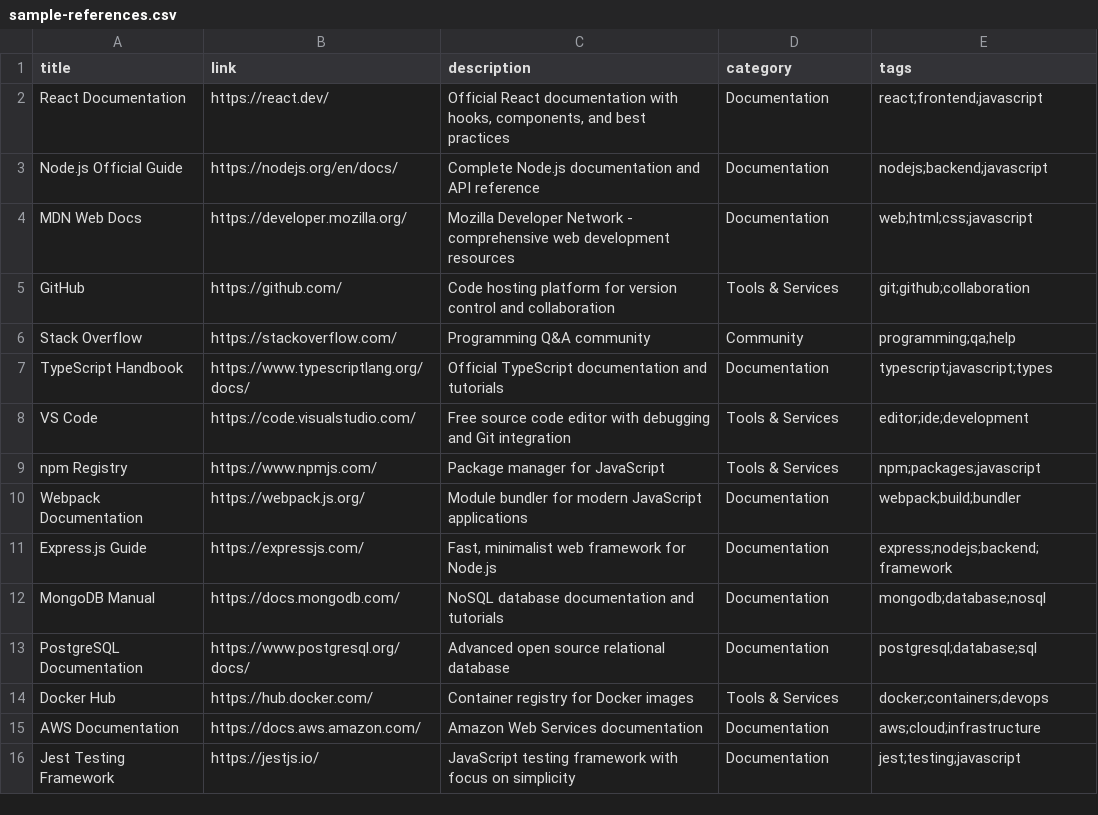
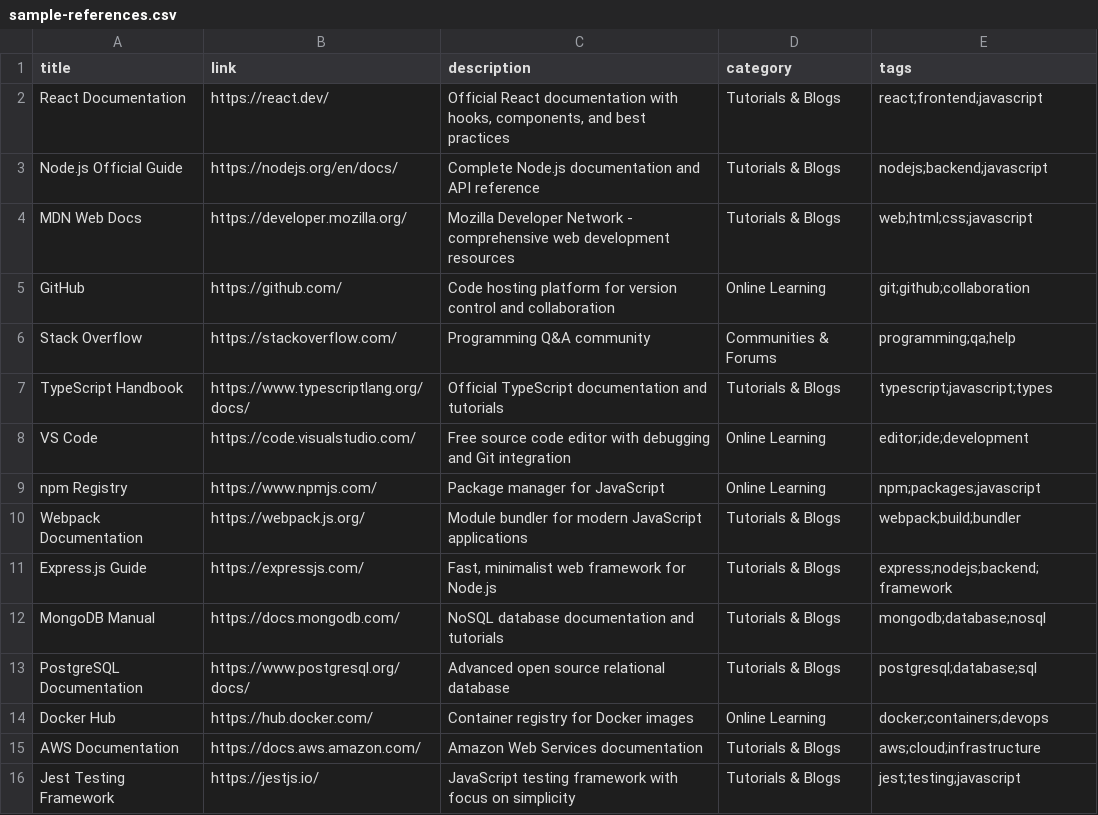
Before and after one commit to techfunhouse/tfh.ailearning, a CSV file: scripts/sample-references.csv, drawn as a sheet.

```diff
--- a/scripts/sample-references.csv
+++ b/scripts/sample-references.csv
@@ -1,16 +1,16 @@
 title,link,description,category,tags
-"React Documentation","https://react.dev/","Official React documentation with hooks, components, and best practices","Documentation","react;frontend;javascript"
-"Node.js Official Guide","https://nodejs.org/en/docs/","Complete Node.js documentation and API reference","Documentation","nodejs;backend;javascript"
-"MDN Web Docs","https://developer.mozilla.org/","Mozilla Developer Network - comprehensive web development resources","Documentation","web;html;css;javascript"
-"GitHub","https://github.com/","Code hosting platform for version control and collaboration","Tools & Services","git;github;collaboration"
-"Stack Overflow","https://stackoverflow.com/","Programming Q&A community","Community","programming;qa;help"
-"TypeScript Handbook","https://www.typescriptlang.org/docs/","Official TypeScript documentation and tutorials","Documentation","typescript;javascript;types"
-"VS Code","https://code.visualstudio.com/","Free source code editor with debugging and Git integration","Tools & Services","editor;ide;development"
-"npm Registry","https://www.npmjs.com/","Package manager for JavaScript","Tools & Services","npm;packages;javascript"
-"Webpack Documentation","https://webpack.js.org/","Module bundler for modern JavaScript applications","Documentation","webpack;build;bundler"
-"Express.js Guide","https://expressjs.com/","Fast, minimalist web framework for Node.js","Documentation","express;nodejs;backend;framework"
-"MongoDB Manual","https://docs.mongodb.com/","NoSQL database documentation and tutorials","Documentation","mongodb;database;nosql"
-"PostgreSQL Documentation","https://www.postgresql.org/docs/","Advanced open source relational database","Documentation","postgresql;database;sql"
-"Docker Hub","https://hub.docker.com/","Container registry for Docker images","Tools & Services","docker;containers;devops"
-"AWS Documentation","https://docs.aws.amazon.com/","Amazon Web Services documentation","Documentation","aws;cloud;infrastructure"
-"Jest Testing Framework","https://jestjs.io/","JavaScript testing framework with focus on simplicity","Documentation","jest;testing;javascript"
+"React Documentation","https://react.dev/","Official React documentation with hooks, components, and best practices","Tutorials & Blogs","react;frontend;javascript"
+"Node.js Official Guide","https://nodejs.org/en/docs/","Complete Node.js documentation and API reference","Tutorials & Blogs","nodejs;backend;javascript"
+"MDN Web Docs","https://developer.mozilla.org/","Mozilla Developer Network - comprehensive web development resources","Tutorials & Blogs","web;html;css;javascript"
+"GitHub","https://github.com/","Code hosting platform for version control and collaboration","Online Learning","git;github;collaboration"
+"Stack Overflow","https://stackoverflow.com/","Programming Q&A community","Communities & Forums","programming;qa;help"
+"TypeScript Handbook","https://www.typescriptlang.org/docs/","Official TypeScript documentation and tutorials","Tutorials & Blogs","typescript;javascript;types"
+"VS Code","https://code.visualstudio.com/","Free source code editor with debugging and Git integration","Online Learning","editor;ide;development"
+"npm Registry","https://www.npmjs.com/","Package manager for JavaScript","Online Learning","npm;packages;javascript"
+"Webpack Documentation","https://webpack.js.org/","Module bundler for modern JavaScript applications","Tutorials & Blogs","webpack;build;bundler"
+"Express.js Guide","https://expressjs.com/","Fast, minimalist web framework for Node.js","Tutorials & Blogs","express;nodejs;backend;framework"
+"MongoDB Manual","https://docs.mongodb.com/","NoSQL database documentation and tutorials","Tutorials & Blogs","mongodb;database;nosql"
+"PostgreSQL Documentation","https://www.postgresql.org/docs/","Advanced open source relational database","Tutorials & Blogs","postgresql;database;sql"
+"Docker Hub","https://hub.docker.com/","Container registry for Docker images","Online Learning","docker;containers;devops"
+"AWS Documentation","https://docs.aws.amazon.com/","Amazon Web Services documentation","Tutorials & Blogs","aws;cloud;infrastructure"
+"Jest Testing Framework","https://jestjs.io/","JavaScript testing framework with focus on simplicity","Tutorials & Blogs","jest;testing;javascript"
```
Also changed, not shown: 1 other file.
